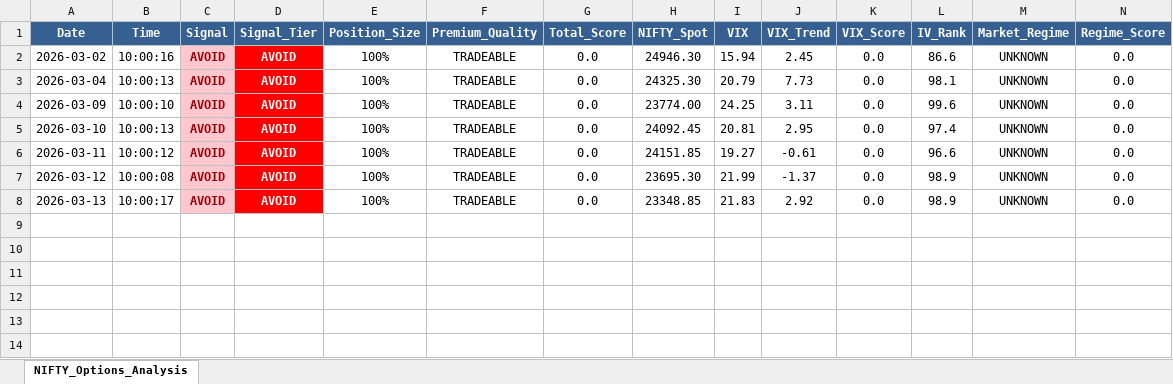
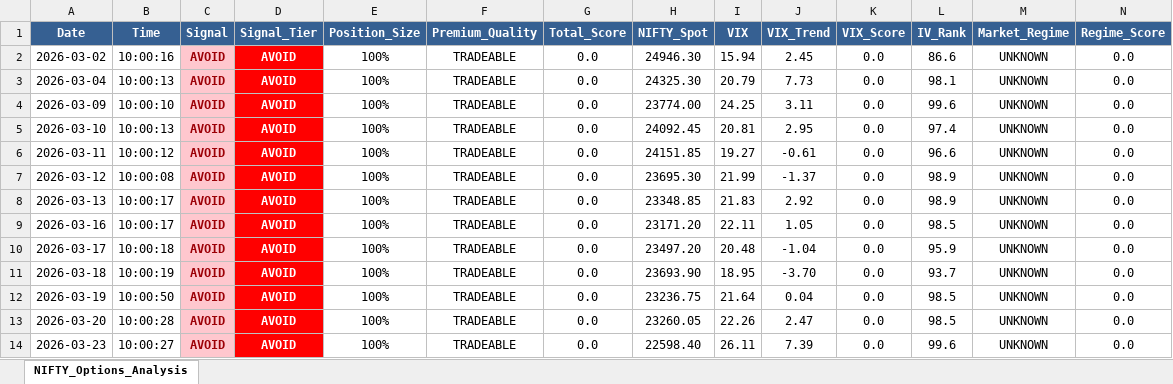
Before and after one commit to sunildeesu/Shorting, an Excel workbook: data/nifty_options/nifty_options_2026-03.xlsx, sheet NIFTY_Options_Analysis, drawn as a sheet; only a part is shown; values as stored, in another font and other column widths than the file's, no borders; rows hold the shown columns only; the diff names each change by its address in the sheet, - before the commit and + after, or states it on an @@ line.

```diff
--- a/data/nifty_options/nifty_options_2026-03.xlsx (sheet NIFTY_Options_Analysis)
+++ b/data/nifty_options/nifty_options_2026-03.xlsx (sheet NIFTY_Options_Analysis)
+row 9: 2026-03-16 | 10:00:17 | AVOID | AVOID | 100% | TRADEABLE | 0.0 | 23171.20 | 22.11 | 1.05 | 0.0 | 98.5 | UNKNOWN | 0.0
+row 10: 2026-03-17 | 10:00:18 | AVOID | AVOID | 100% | TRADEABLE | 0.0 | 23497.20 | 20.48 | -1.04 | 0.0 | 95.9 | UNKNOWN | 0.0
+row 11: 2026-03-18 | 10:00:19 | AVOID | AVOID | 100% | TRADEABLE | 0.0 | 23693.90 | 18.95 | -3.70 | 0.0 | 93.7 | UNKNOWN | 0.0
+row 12: 2026-03-19 | 10:00:50 | AVOID | AVOID | 100% | TRADEABLE | 0.0 | 23236.75 | 21.64 | 0.04 | 0.0 | 98.5 | UNKNOWN | 0.0
+row 13: 2026-03-20 | 10:00:28 | AVOID | AVOID | 100% | TRADEABLE | 0.0 | 23260.05 | 22.26 | 2.47 | 0.0 | 98.5 | UNKNOWN | 0.0
+row 14: 2026-03-23 | 10:00:27 | AVOID | AVOID | 100% | TRADEABLE | 0.0 | 22598.40 | 26.11 | 7.39 | 0.0 | 99.6 | UNKNOWN | 0.0
```
Also changed, not shown: 52 other files.
